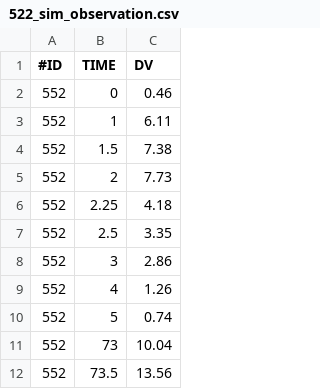
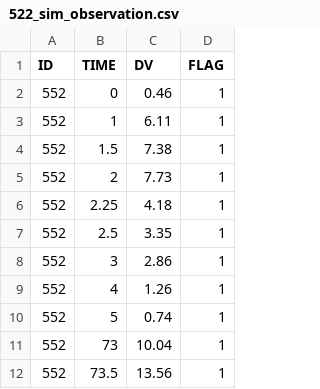
Before and after one commit to pharmml/pharmml-spec, a CSV file: examples/examples_0_2_2/datasets/522_sim_observation.csv, drawn as a sheet; only a part is shown; the diff names each change by its address in the sheet, - before the commit and + after, or states it on an @@ line.

Commit message:
changes in dataset 522, FLAG column in Observation file

```diff
--- a/examples/examples_0_2_2/datasets/522_sim_observation.csv
+++ b/examples/examples_0_2_2/datasets/522_sim_observation.csv
+column D (FLAG), rows 2-12: all 1
-A1: #ID
+A1: ID
```
Also changed, not shown: 2 other files.
